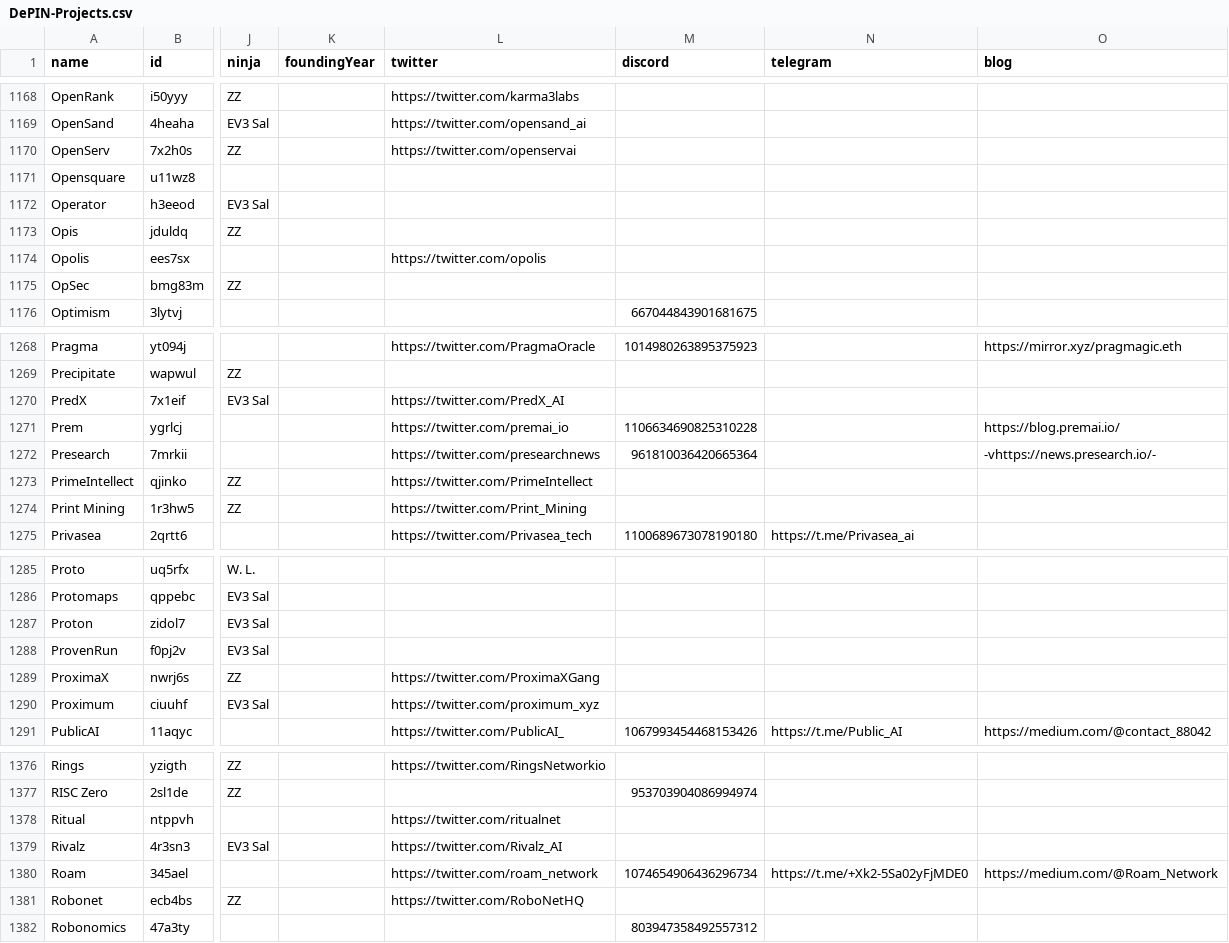
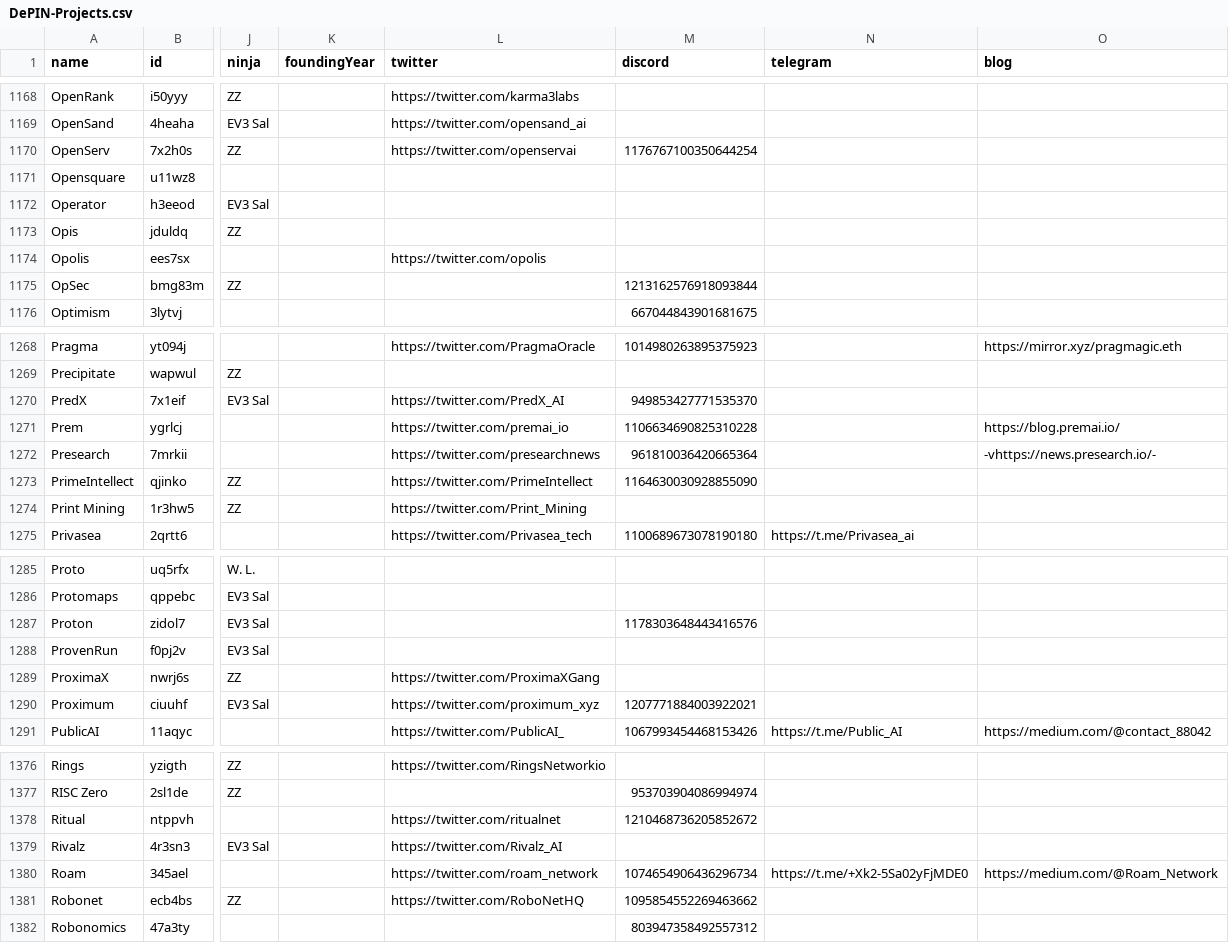
Before and after one commit to ev3-team/adapters, a CSV file: scripts/data/DePIN-Projects.csv, drawn as a sheet; only a part is shown, gaps mark what is left out; the diff covers the shown part only; the diff names each change by its address in the sheet, - before the commit and + after, or states it on an @@ line.

Commit message:
more discord ids

```diff
--- a/scripts/data/DePIN-Projects.csv
+++ b/scripts/data/DePIN-Projects.csv
-M1170 (discord): (empty)
+M1170 (discord): 1176767100350644254
-M1175 (discord): (empty)
+M1175 (discord): 1213162576918093844
-M1270 (discord): (empty)
+M1270 (discord): 949853427771535370
-M1273 (discord): (empty)
+M1273 (discord): 1164630030928855090
-M1287 (discord): (empty)
+M1287 (discord): 1178303648443416576
-M1290 (discord): (empty)
+M1290 (discord): 1207771884003922021
-M1378 (discord): (empty)
+M1378 (discord): 1210468736205852672
-M1381 (discord): (empty)
+M1381 (discord): 1095854552269463662
```
Also changed, not shown: 21 edited cells elsewhere in this file, 29 other files.
